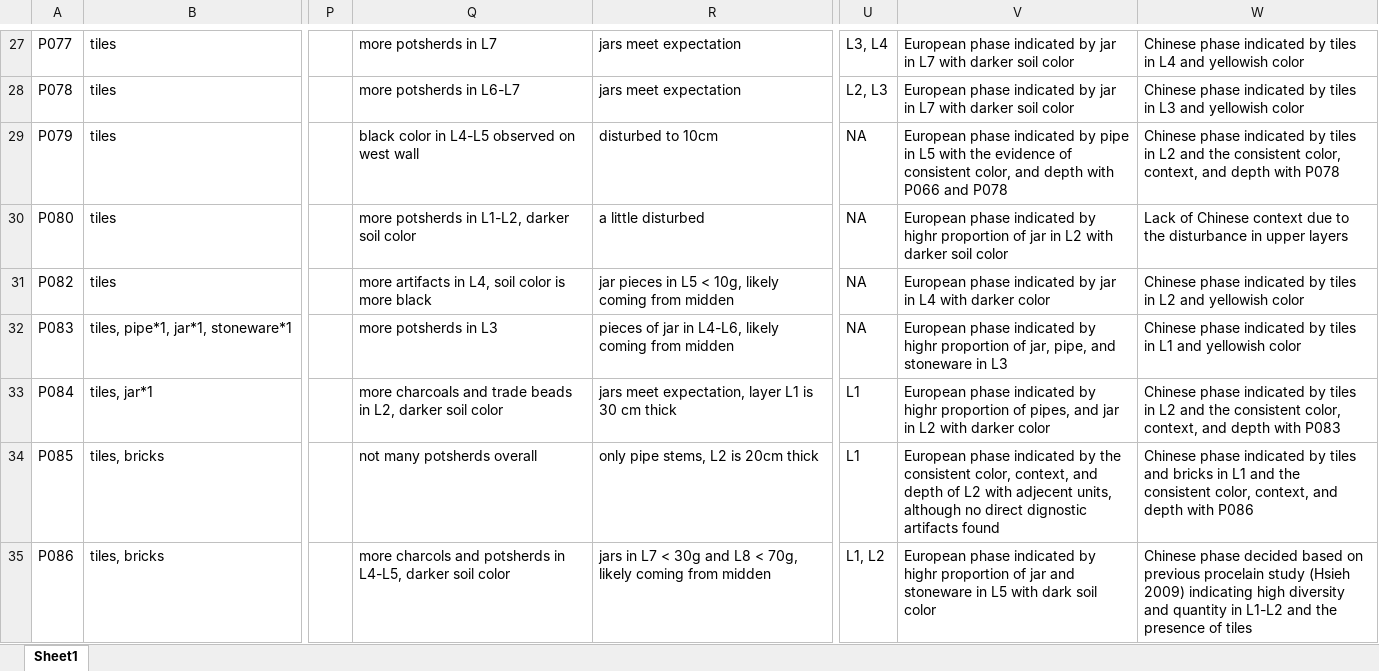
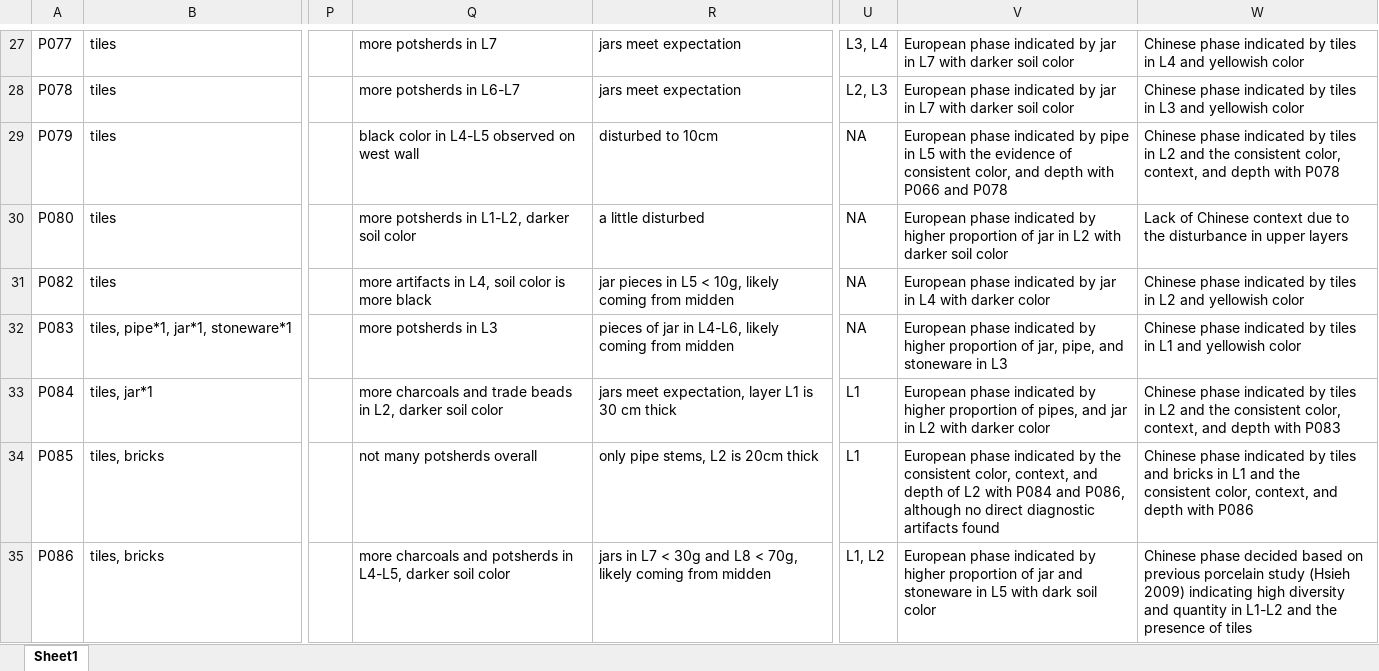
Before and after one commit to LiYingWang/kwl-ornaments, an Excel workbook: analysis/data/Supplementary_Information/KWL_layer_assign_details.xlsx, sheet Sheet1, drawn as a sheet; only a part is shown, gaps mark what is left out; values as stored, in another font and other column widths than the file's, no borders; the diff covers the shown part only; the diff names each change by its address in the sheet, - before the commit and + after, or states it on an @@ line.

```diff
--- a/analysis/data/Supplementary_Information/KWL_layer_assign_details.xlsx (sheet Sheet1)
+++ b/analysis/data/Supplementary_Information/KWL_layer_assign_details.xlsx (sheet Sheet1)
-V30: …indicated by highr proportion of…
+V30: …indicated by higher proportion of…
-V32: …indicated by highr proportion of…
+V32: …indicated by higher proportion of…
-V33: …indicated by highr proportion of…
+V33: …indicated by higher proportion of…
-V34: …L2 with adjecent units, although no direct dignostic artifacts found
+V34: …L2 with P084 and P086, although no direct diagnostic artifacts found
-Q35: more charcols and potsherds…
+Q35: more charcoals and potsherds…
-V35: …indicated by highr proportion of…
+V35: …indicated by higher proportion of…
-W35: …on previous procelain study (Hsieh…
+W35: …on previous porcelain study (Hsieh…
```
Also changed, not shown: 35 edited cells elsewhere in this sheet, 2 other files.
